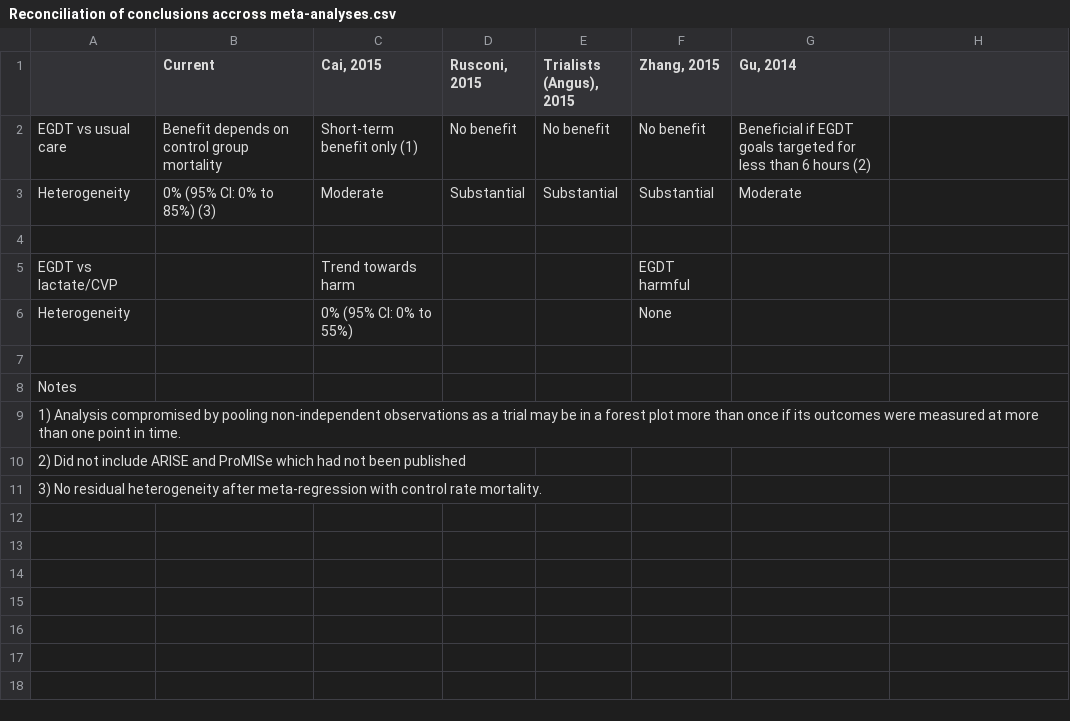
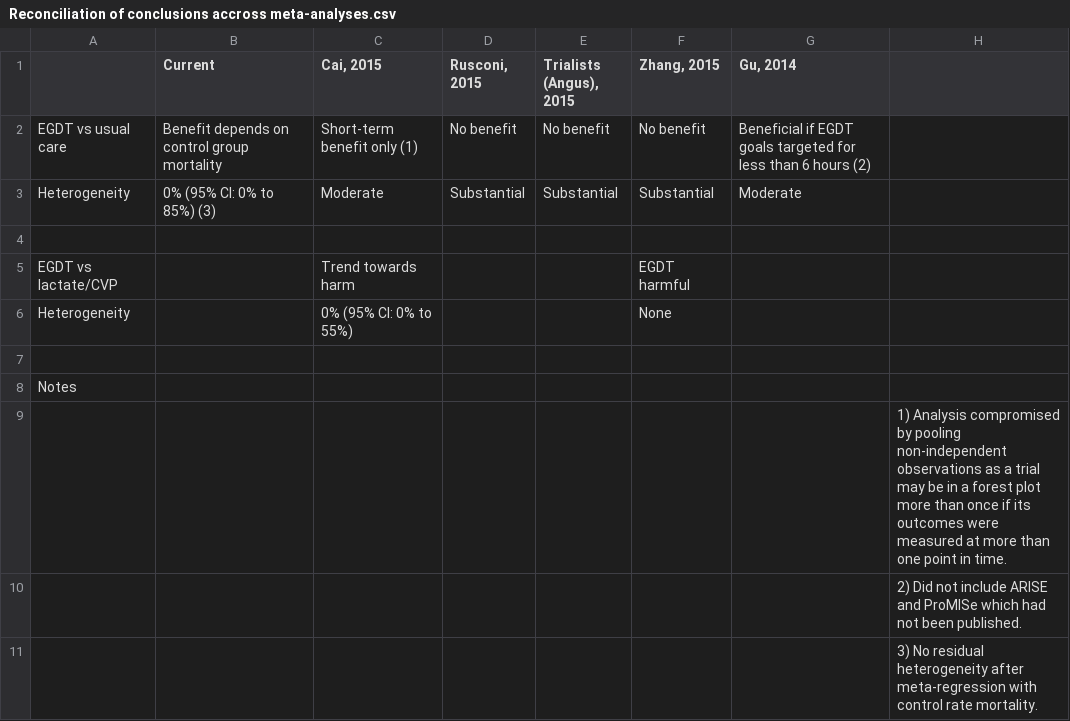
Before and after one commit to openMetaAnalysis/Early-goal-directed-therapy-for-septic-shock, a CSV file: Reconciliation of conclusions accross meta-analyses.csv, drawn as a sheet; removed rows and columns are numbered as before the commit, all else as after; the diff names each change by its address in the sheet, - before the commit and + after, or states it on an @@ line.

Commit message:
Update Reconciliation of conclusions accross meta-analyses.csv

```diff
--- a/Reconciliation of conclusions accross meta-analyses.csv
+++ b/Reconciliation of conclusions accross meta-analyses.csv
-row 9: 1) Analysis compromised by pooling non-independent observations as a trial may be in a forest plot more than once if its outcomes were measured at more than one point in time.
-row 10: 2) Did not include ARISE and ProMISe which had not been published
-row 11: 3) No residual heterogeneity after meta-regression with control rate mortality.
+row 9:  |  |  |  |  |  |  | 1) Analysis compromised by pooling non-independent observations as a trial may be in a forest plot more than once if its outcomes were measured at more than one point in time.
+row 10:  |  |  |  |  |  |  | 2) Did not include ARISE and ProMISe which had not been published.
+row 11:  |  |  |  |  |  |  | 3) No residual heterogeneity after meta-regression with control rate mortality.
```
